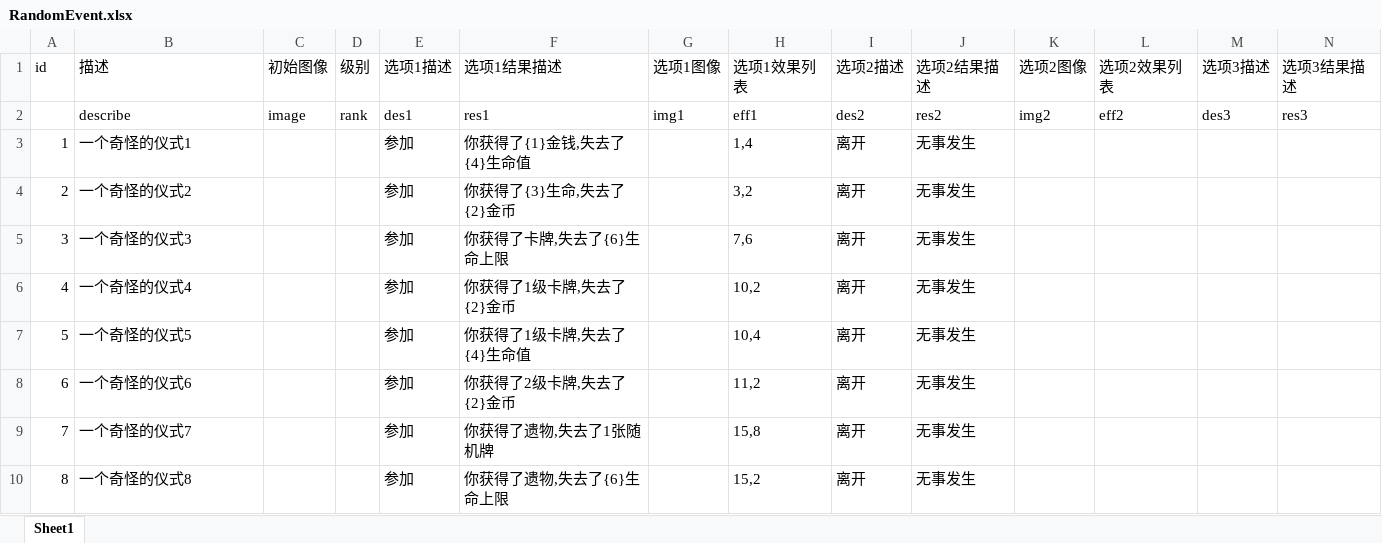
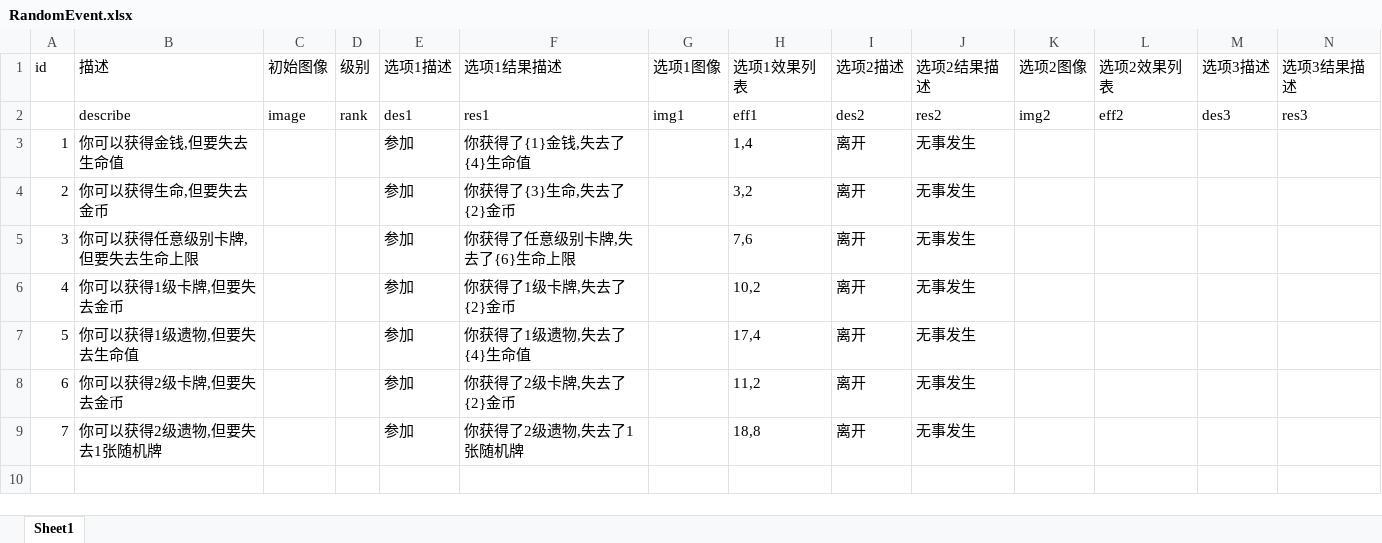
Before and after one commit to heizmoon/MagicPlay, an Excel workbook: Client/Assets/Data/RandomEvent.xlsx, sheet Sheet1, drawn as a sheet; only a part is shown; values as stored, in another font and other column widths than the file's, no borders; rows hold the shown columns only; the diff names each change by its address in the sheet, - before the commit and + after, or states it on an @@ line.

```diff
--- a/Client/Assets/Data/RandomEvent.xlsx (sheet Sheet1)
+++ b/Client/Assets/Data/RandomEvent.xlsx (sheet Sheet1)
-B3 (描述): 一个奇怪的仪式1
+B3 (描述): 你可以获得金钱,但要失去生命值
-B4 (描述): 一个奇怪的仪式2
+B4 (描述): 你可以获得生命,但要失去金币
-B5 (描述): 一个奇怪的仪式3
+B5 (描述): 你可以获得任意级别卡牌,但要失去生命上限
-F5 (选项1结果描述): 你获得了卡牌,失去了{6}生命上限
+F5 (选项1结果描述): 你获得了任意级别卡牌,失去了{6}生命上限
-B6 (描述): 一个奇怪的仪式4
+B6 (描述): 你可以获得1级卡牌,但要失去金币
-B7 (描述): 一个奇怪的仪式5
+B7 (描述): 你可以获得1级遗物,但要失去生命值
-F7 (选项1结果描述): 你获得了1级卡牌,失去了{4}生命值
+F7 (选项1结果描述): 你获得了1级遗物,失去了{4}生命值
-H7 (选项1效果列表): 10,4
+H7 (选项1效果列表): 17,4
-B8 (描述): 一个奇怪的仪式6
+B8 (描述): 你可以获得2级卡牌,但要失去金币
-B9 (描述): 一个奇怪的仪式7
+B9 (描述): 你可以获得2级遗物,但要失去1张随机牌
-F9 (选项1结果描述): 你获得了遗物,失去了1张随机牌
+F9 (选项1结果描述): 你获得了2级遗物,失去了1张随机牌
-H9 (选项1效果列表): 15,8
+H9 (选项1效果列表): 18,8
-row 10: 8 | 一个奇怪的仪式8 |  |  | 参加 | 你获得了遗物,失去了{6}生命上限 |  | 15,2 | 离开 | 无事发生
```
Also changed, not shown: Client/Assets/Data/Buff.xlsx, Client/Assets/Data/Character.xlsx, 7 other files.
